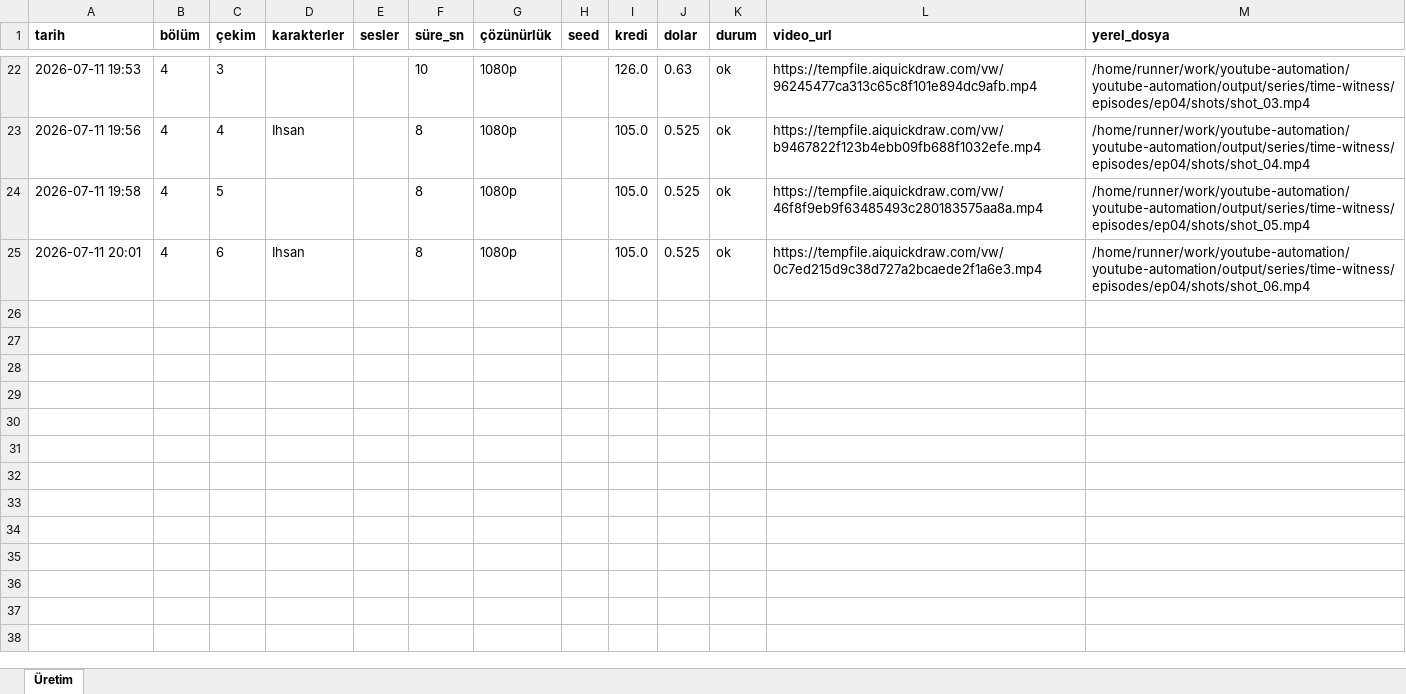
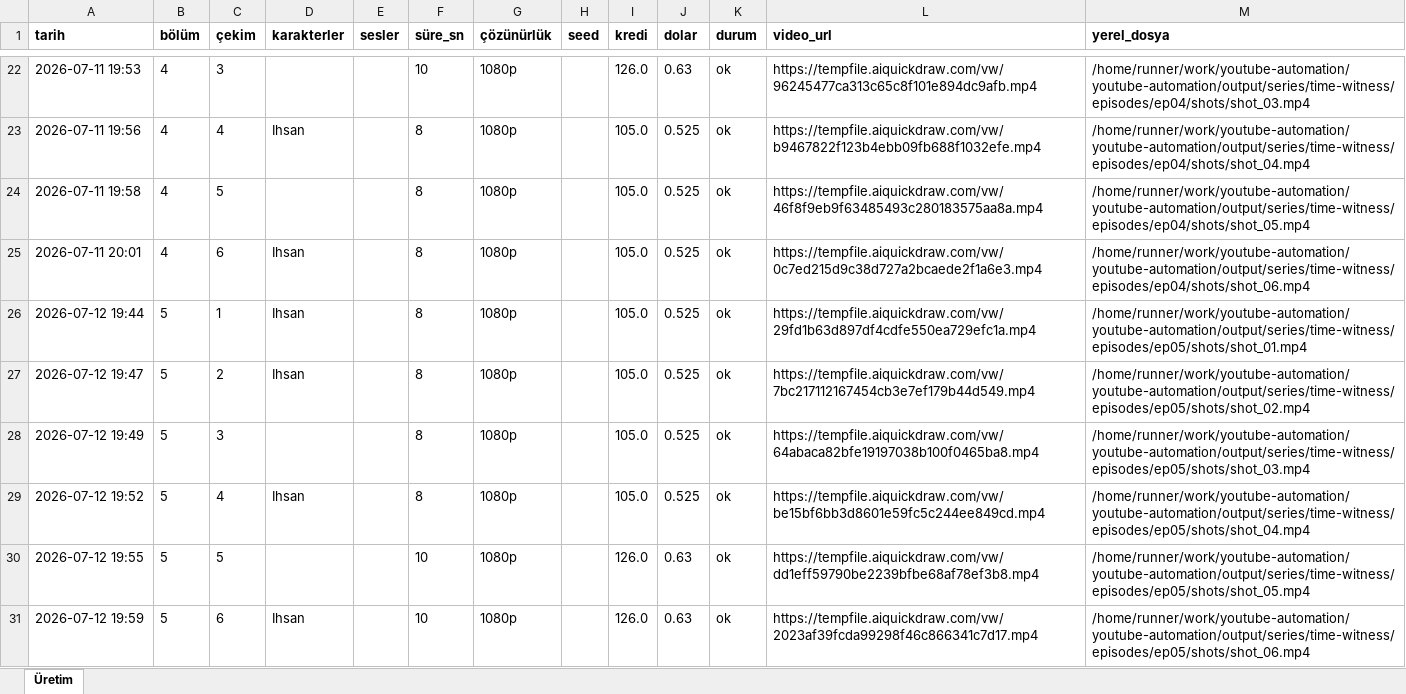
Before and after one commit to Wolkchen00/youtube-automation, an Excel workbook: series_data/time-witness/series_log.xlsx, sheet Üretim, drawn as a sheet; only a part is shown, gaps mark what is left out; values as stored, in another font and other column widths than the file's, no borders; the diff names each change by its address in the sheet, - before the commit and + after, or states it on an @@ line.

```diff
--- a/series_data/time-witness/series_log.xlsx (sheet Üretim)
+++ b/series_data/time-witness/series_log.xlsx (sheet Üretim)
+row 26: 2026-07-12 19:44 | 5 | 1 | Ihsan |  | 8 | 1080p |  | 105.0 | 0.525 | ok | https://tempfile.aiquickdraw.com/vw/29fd1b63d897df4cdfe550ea729efc1a.mp4 | /home/runner/work/youtube-automation/youtube-automation/output/series/time-witness/episodes/ep05/shots/shot_01.mp4
+row 27: 2026-07-12 19:47 | 5 | 2 | Ihsan |  | 8 | 1080p |  | 105.0 | 0.525 | ok | https://tempfile.aiquickdraw.com/vw/7bc217112167454cb3e7ef179b44d549.mp4 | /home/runner/work/youtube-automation/youtube-automation/output/series/time-witness/episodes/ep05/shots/shot_02.mp4
+row 28: 2026-07-12 19:49 | 5 | 3 |  |  | 8 | 1080p |  | 105.0 | 0.525 | ok | https://tempfile.aiquickdraw.com/vw/64abaca82bfe19197038b100f0465ba8.mp4 | /home/runner/work/youtube-automation/youtube-automation/output/series/time-witness/episodes/ep05/shots/shot_03.mp4
+row 29: 2026-07-12 19:52 | 5 | 4 | Ihsan |  | 8 | 1080p |  | 105.0 | 0.525 | ok | https://tempfile.aiquickdraw.com/vw/be15bf6bb3d8601e59fc5c244ee849cd.mp4 | /home/runner/work/youtube-automation/youtube-automation/output/series/time-witness/episodes/ep05/shots/shot_04.mp4
+row 30: 2026-07-12 19:55 | 5 | 5 |  |  | 10 | 1080p |  | 126.0 | 0.63 | ok | https://tempfile.aiquickdraw.com/vw/dd1eff59790be2239bfbe68af78ef3b8.mp4 | /home/runner/work/youtube-automation/youtube-automation/output/series/time-witness/episodes/ep05/shots/shot_05.mp4
+row 31: 2026-07-12 19:59 | 5 | 6 | Ihsan |  | 10 | 1080p |  | 126.0 | 0.63 | ok | https://tempfile.aiquickdraw.com/vw/2023af39fcda99298f46c866341c7d17.mp4 | /home/runner/work/youtube-automation/youtube-automation/output/series/time-witness/episodes/ep05/shots/shot_06.mp4
```
Also changed, not shown: 2 other files.
